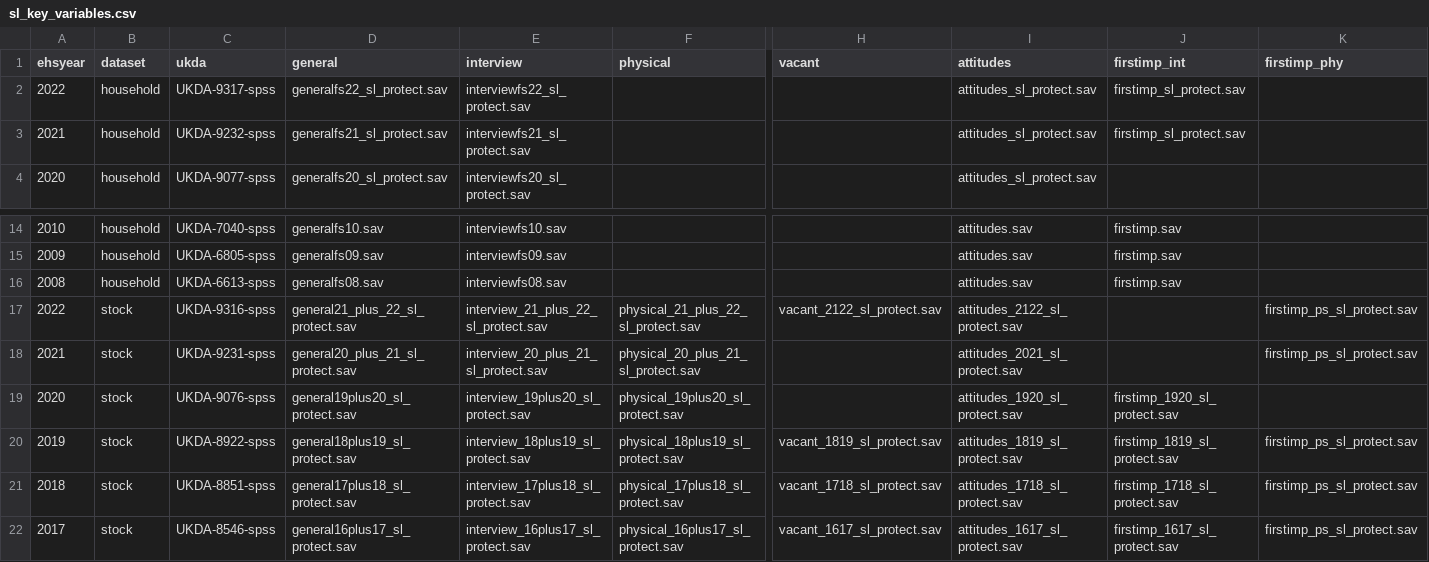
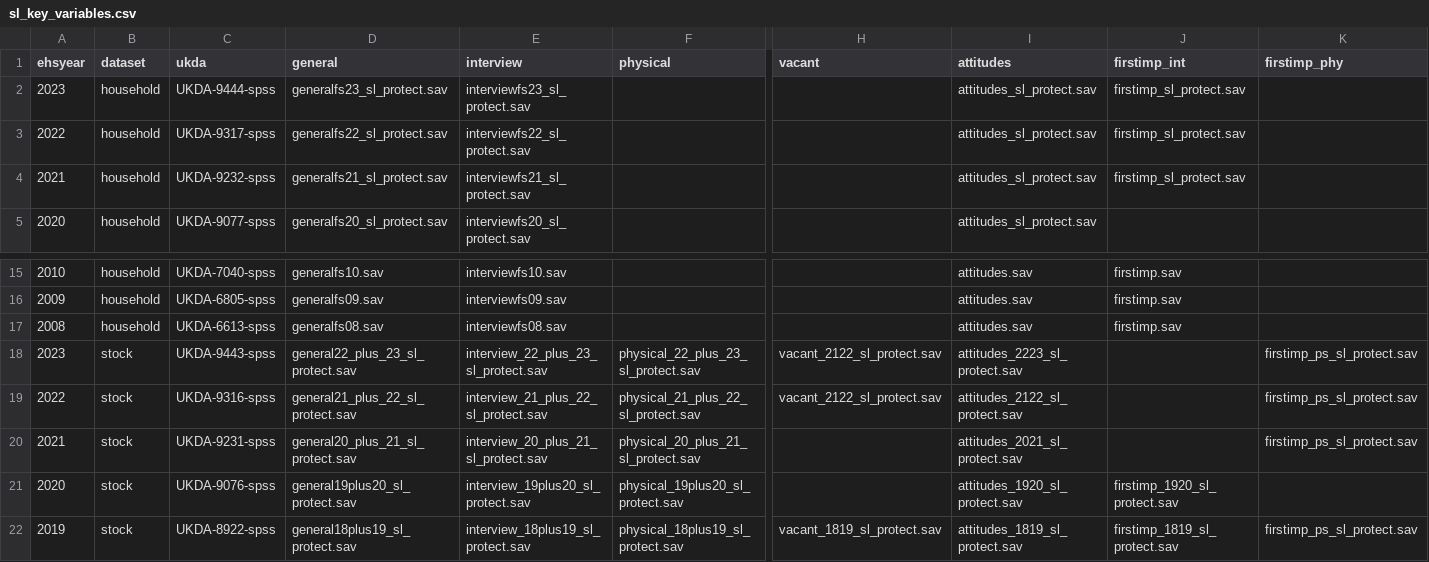
Before and after one commit to jgleeson/ehsr, a CSV file: data-raw/sl_key_variables.csv, drawn as a sheet; only a part is shown, gaps mark what is left out; the shorter side is filled out with more unchanged rows; rows hold the shown columns only; the diff names each change by its address in the sheet, - before the commit and + after, or states it on an @@ line.

Commit message:
Added 2023-24 special licence data references

```diff
--- a/data-raw/sl_key_variables.csv
+++ b/data-raw/sl_key_variables.csv
+row 2: 2023 | household | UKDA-9444-spss | generalfs23_sl_protect.sav | interviewfs23_sl_protect.sav |  |  | attitudes_sl_protect.sav | firstimp_sl_protect.sav
+row 18: 2023 | stock | UKDA-9443-spss | general22_plus_23_sl_protect.sav | interview_22_plus_23_sl_protect.sav | physical_22_plus_23_sl_protect.sav | vacant_2122_sl_protect.sav | attitudes_2223_sl_protect.sav |  | firstimp_ps_sl_protect.sav
```
